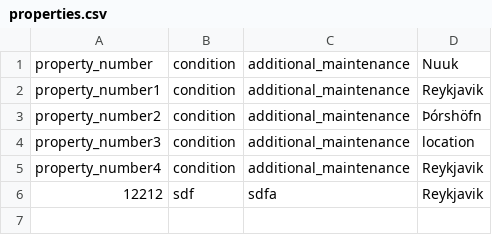
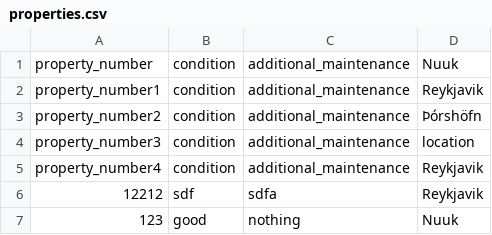
Before and after one commit to kommi23/Verklegt-namskeid1-T-113-VLN1---Hopur-37, a CSV file: Project/data/csv_files/properties.csv, drawn as a sheet; the diff names each change by its address in the sheet, - before the commit and + after, or states it on an @@ line.

```diff
--- a/Project/data/csv_files/properties.csv
+++ b/Project/data/csv_files/properties.csv
+row 7: 123 | good | nothing | Nuuk
```
Also changed, not shown: Project/data/csv_files/employees.csv, 5 other files.
